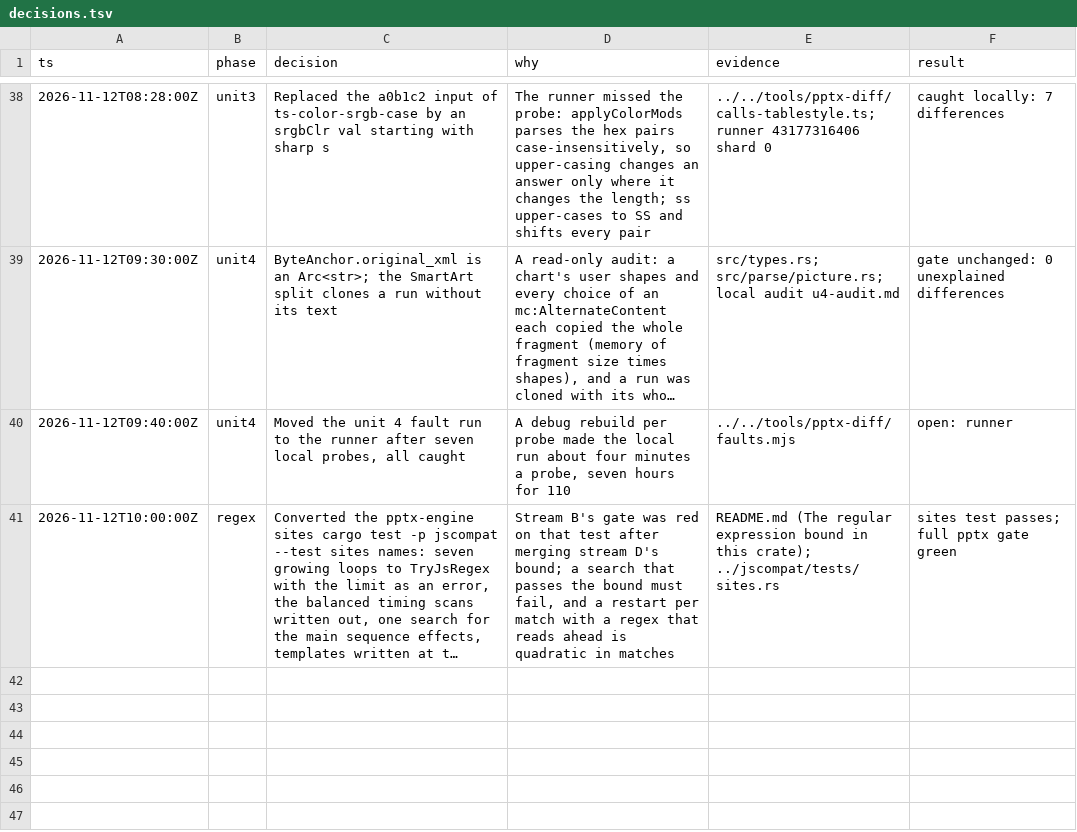
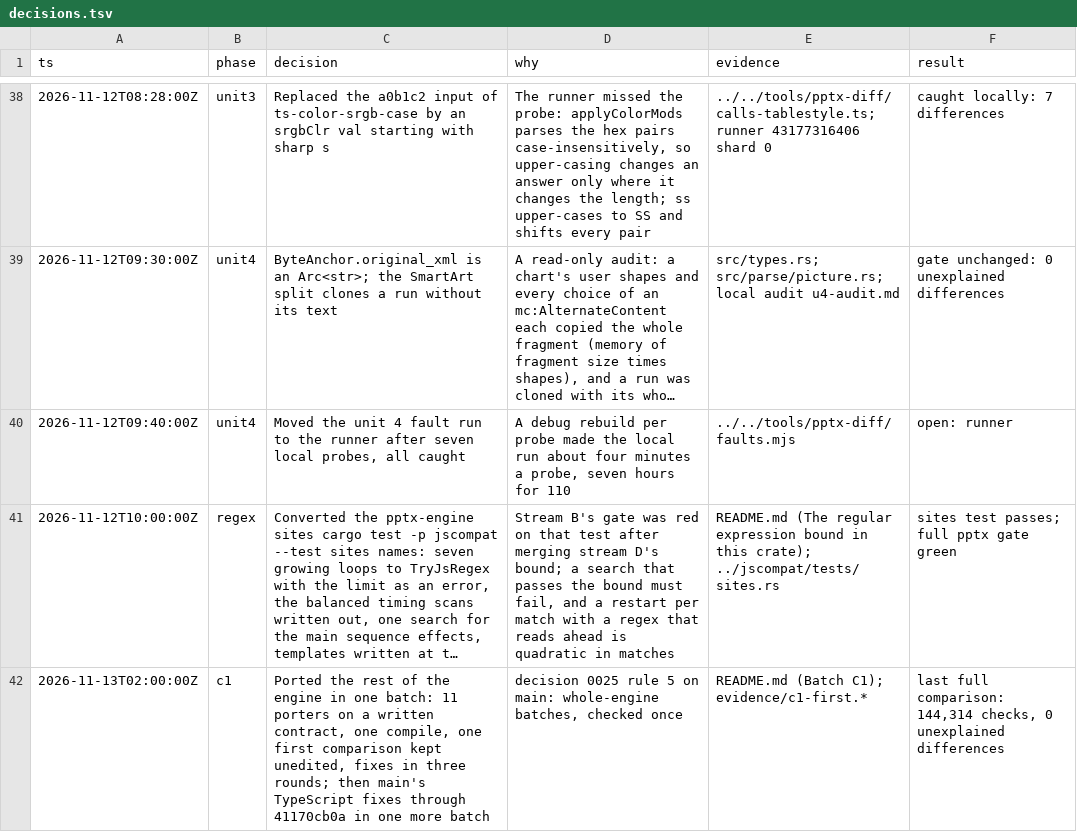
Before and after one commit to SeuPut0705/seuoffice, a TSV file: crates/pptx-engine/decisions.tsv, drawn as a sheet; only a part is shown, gaps mark what is left out; long unchanged cells end in …; the diff names each change by its address in the sheet, - before the commit and + after, or states it on an @@ line.

Commit message:
feat(pptx-engine): bytes as base64, the id counter across calls, serialized hier layouts; floors and faults for C1; README

```diff
--- a/crates/pptx-engine/decisions.tsv
+++ b/crates/pptx-engine/decisions.tsv
+row 42: 2026-11-13T02:00:00Z | c1 | Ported the rest of the engine in one batch: 11 porters on a written contract, one compile, one first comparison kept unedited, fixes in three rounds; then main's TypeScript fixes through 41170cb0a in one more batch | decision 0025 rule 5 on main: whole-engine batches, checked once | README.md (Batch C1); evidence/c1-first.* | last full comparison: 144,314 checks, 0 unexplained differences
```
Also changed, not shown: 17 other files.
